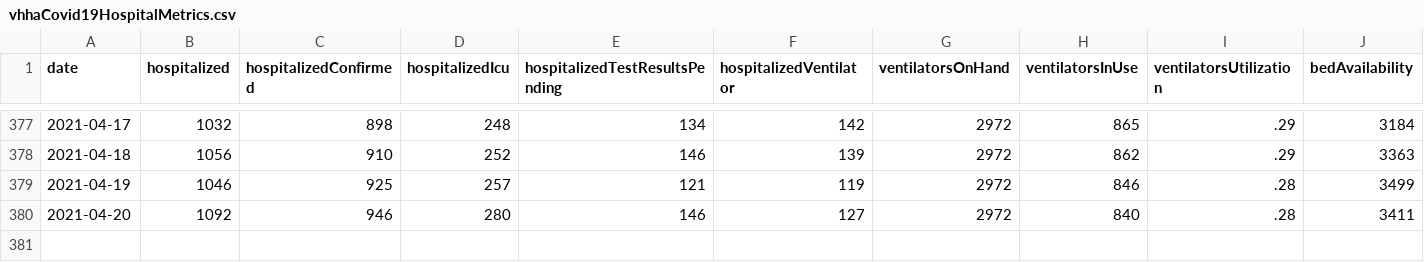
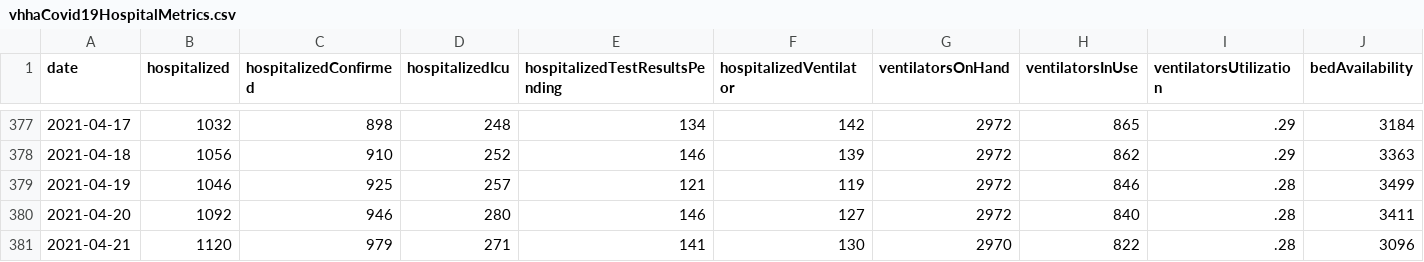
Before and after one commit to ddenenberg71/Virginia-COVID-19-Hospital-Metrics, a CSV file: vhhaCovid19HospitalMetrics.csv, drawn as a sheet; only a part is shown, gaps mark what is left out; rows hold the shown columns only; the diff names each change by its address in the sheet, - before the commit and + after, or states it on an @@ line.

Commit message:
April 21, 2021 updates.

```diff
--- a/vhhaCovid19HospitalMetrics.csv
+++ b/vhhaCovid19HospitalMetrics.csv
+row 381: 2021-04-21 | 1120 | 979 | 271 | 141 | 130 | 2970 | 822 | .28 | 3096
```
